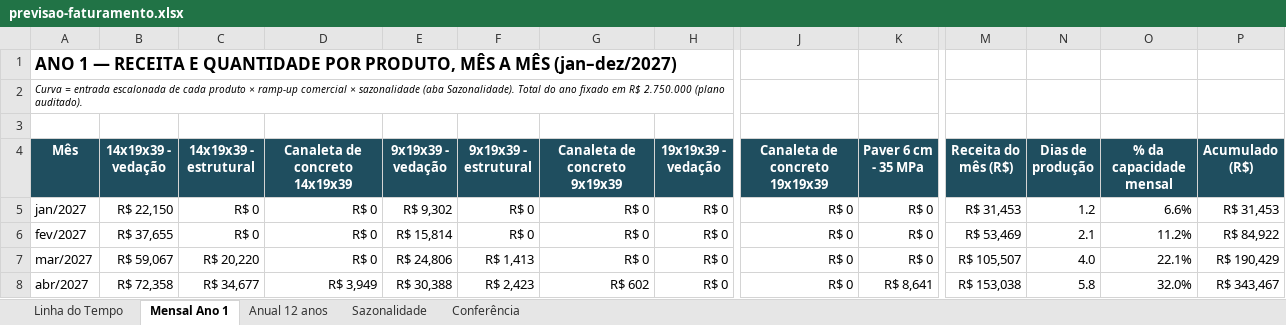
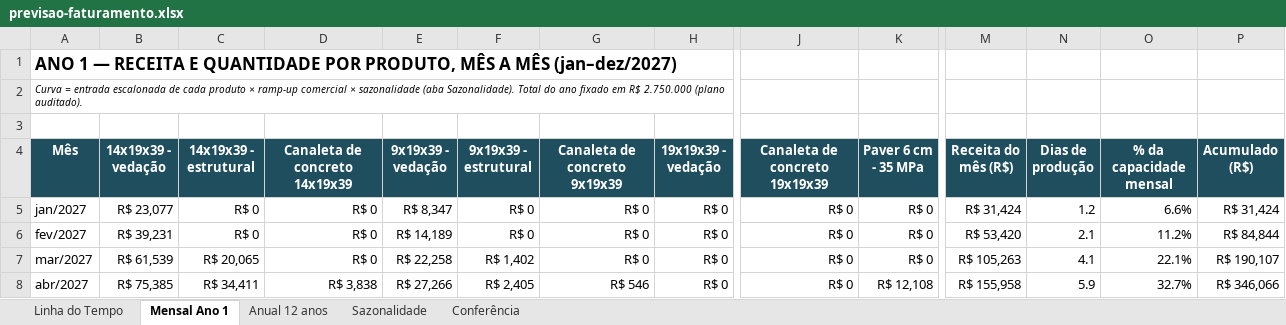
Before and after one commit to josebassetti-hub/Transcriptor, an Excel workbook: estudo-mercado-gtk/dossie-bnb/previsao-faturamento.xlsx, sheet Mensal Ano 1, drawn as a sheet; only a part is shown, gaps mark what is left out; values as stored, in another font and other column widths than the file's, no borders; the diff covers the shown part only; the diff names each change by its address in the sheet, - before the commit and + after, or states it on an @@ line.

```diff
--- a/estudo-mercado-gtk/dossie-bnb/previsao-faturamento.xlsx (sheet Mensal Ano 1)
+++ b/estudo-mercado-gtk/dossie-bnb/previsao-faturamento.xlsx (sheet Mensal Ano 1)
-B5 (14x19x39 - vedação): R$ 22,150
+B5 (14x19x39 - vedação): R$ 23,077
-E5 (9x19x39 - vedação): R$ 9,302
+E5 (9x19x39 - vedação): R$ 8,347
-M5 (Receita do mês (R$)): R$ 31,453
+M5 (Receita do mês (R$)): R$ 31,424
-P5 (Acumulado (R$)): R$ 31,453
+P5 (Acumulado (R$)): R$ 31,424
-B6 (14x19x39 - vedação): R$ 37,655
+B6 (14x19x39 - vedação): R$ 39,231
-E6 (9x19x39 - vedação): R$ 15,814
+E6 (9x19x39 - vedação): R$ 14,189
-M6 (Receita do mês (R$)): R$ 53,469
+M6 (Receita do mês (R$)): R$ 53,420
-P6 (Acumulado (R$)): R$ 84,922
+P6 (Acumulado (R$)): R$ 84,844
-B7 (14x19x39 - vedação): R$ 59,067
+B7 (14x19x39 - vedação): R$ 61,539
-C7 (14x19x39 - estrutural): R$ 20,220
+C7 (14x19x39 - estrutural): R$ 20,065
-E7 (9x19x39 - vedação): R$ 24,806
+E7 (9x19x39 - vedação): R$ 22,258
-F7 (9x19x39 - estrutural): R$ 1,413
+F7 (9x19x39 - estrutural): R$ 1,402
-M7 (Receita do mês (R$)): R$ 105,507
+M7 (Receita do mês (R$)): R$ 105,263
-N7 (Dias de produção): 4.0
+N7 (Dias de produção): 4.1
-P7 (Acumulado (R$)): R$ 190,429
+P7 (Acumulado (R$)): R$ 190,107
-B8 (14x19x39 - vedação): R$ 72,358
+B8 (14x19x39 - vedação): R$ 75,385
-C8 (14x19x39 - estrutural): R$ 34,677
+C8 (14x19x39 - estrutural): R$ 34,411
-D8 (Canaleta de concreto 14x19x39): R$ 3,949
+D8 (Canaleta de concreto 14x19x39): R$ 3,838
-E8 (9x19x39 - vedação): R$ 30,388
+E8 (9x19x39 - vedação): R$ 27,266
-F8 (9x19x39 - estrutural): R$ 2,423
+F8 (9x19x39 - estrutural): R$ 2,405
-G8 (Canaleta de concreto 9x19x39): R$ 602
+G8 (Canaleta de concreto 9x19x39): R$ 546
-K8 (Paver 6 cm - 35 MPa): R$ 8,641
+K8 (Paver 6 cm - 35 MPa): R$ 12,108
-M8 (Receita do mês (R$)): R$ 153,038
+M8 (Receita do mês (R$)): R$ 155,958
-N8 (Dias de produção): 5.8
+N8 (Dias de produção): 5.9
-O8 (% da capacidade mensal): 32.0%
+O8 (% da capacidade mensal): 32.7%
-P8 (Acumulado (R$)): R$ 343,467
+P8 (Acumulado (R$)): R$ 346,066
```
Also changed, not shown: 8 added rows, 8 removed rows and 127 edited cells elsewhere in this sheet, sheet Anual 12 anos, sheet Linha do Tempo, sheet Conferência, estudo-mercado-gtk/dossie-bnb/receitas-bnb.xlsx, 11 other files.
